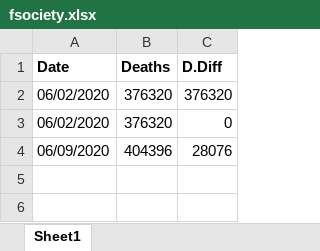
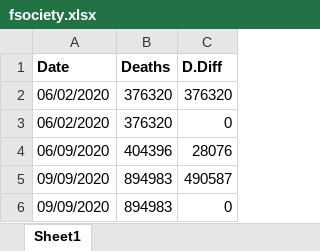
Before and after one commit to Jphamster101/Corona_Data_Scraper, an Excel workbook: fsociety.xlsx, sheet Sheet1, drawn as a sheet; values as stored, in another font and other column widths than the file's, no borders; charts and pictures not drawn; the diff names each change by its address in the sheet, - before the commit and + after, or states it on an @@ line.

```diff
--- a/fsociety.xlsx (sheet Sheet1)
+++ b/fsociety.xlsx (sheet Sheet1)
+row 5: 09/09/2020 | 894983 | 490587
+row 6: 09/09/2020 | 894983 | 0
```
Also changed, not shown: charts or pictures, 2 other files.
